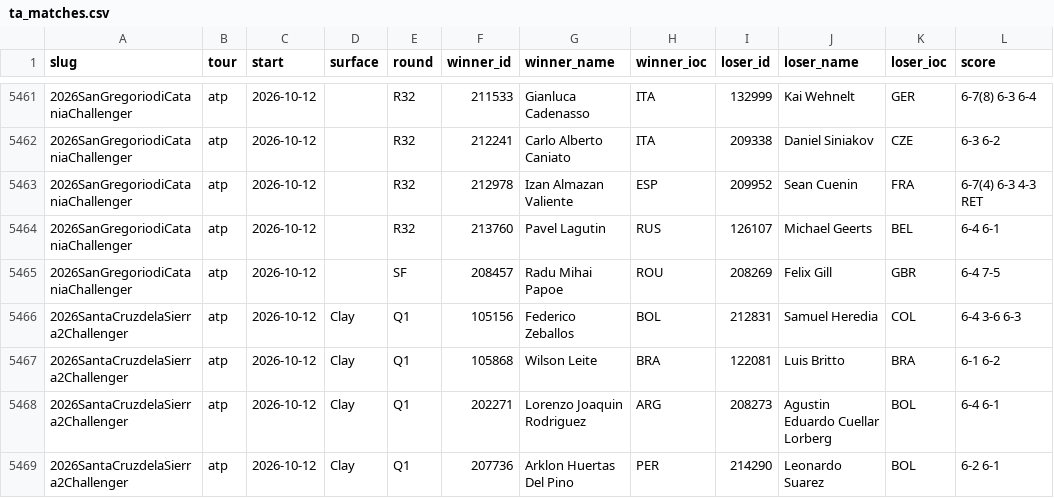
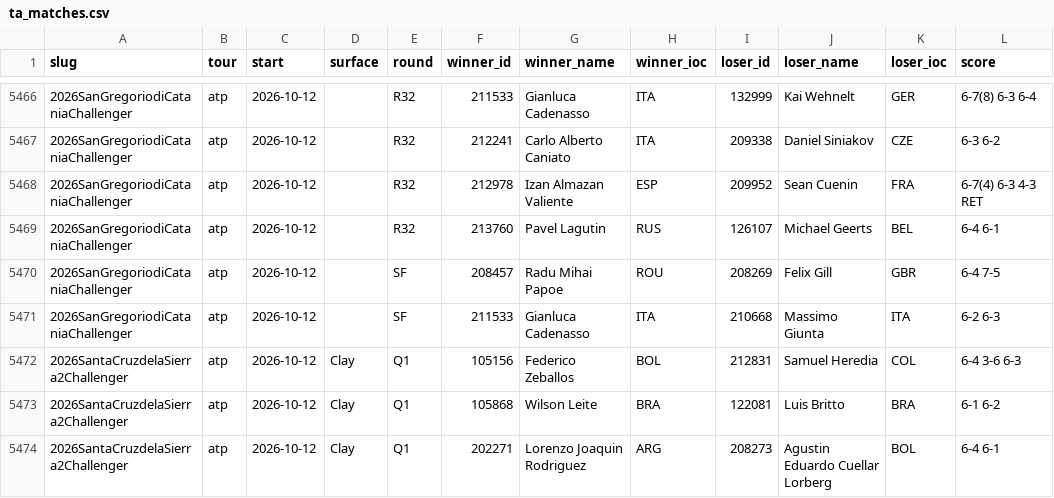
Before and after one commit to Hrivasek/tenis-predikce, a CSV file: data/ta_matches.csv, drawn as a sheet; only a part is shown, gaps mark what is left out; the shorter side is filled out with more unchanged rows; the diff covers the shown part only.

```diff
--- a/data/ta_matches.csv
+++ b/data/ta_matches.csv
@@ -5465,2 +5470,3 @@ slug,tour,start,surface,round,winner_id,winner_name,winner_ioc,loser_id,loser_na
 2026SanGregoriodiCataniaChallenger,atp,2026-10-12,,SF,208457,Radu Mihai Papoe,ROU,208269,Felix Gill,GBR,6-4 7-5
+2026SanGregoriodiCataniaChallenger,atp,2026-10-12,,SF,211533,Gianluca Cadenasso,ITA,210668,Massimo Giunta,ITA,6-2 6-3
 2026SantaCruzdelaSierra2Challenger,atp,2026-10-12,Clay,Q1,105156,Federico Zeballos,BOL,212831,Samuel Heredia,COL,6-4 3-6 6-3
```
Also changed, not shown: 9 added rows elsewhere in this file, 3 other files.
